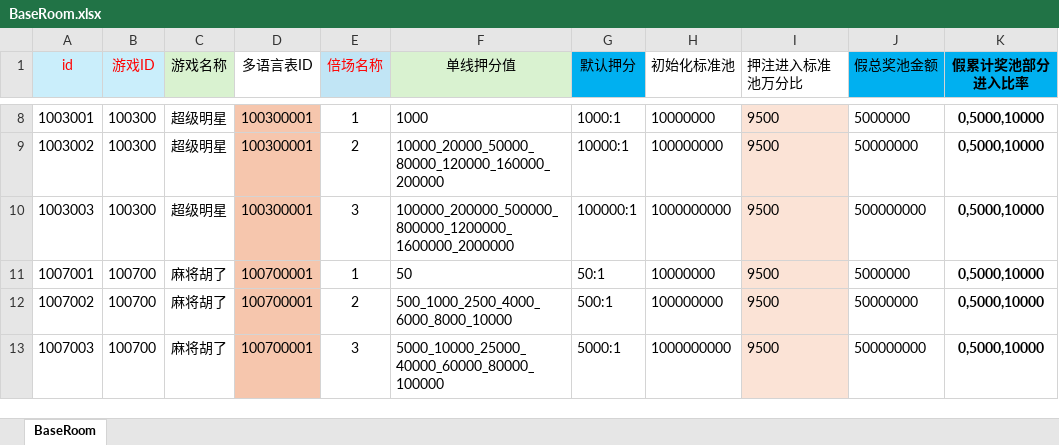
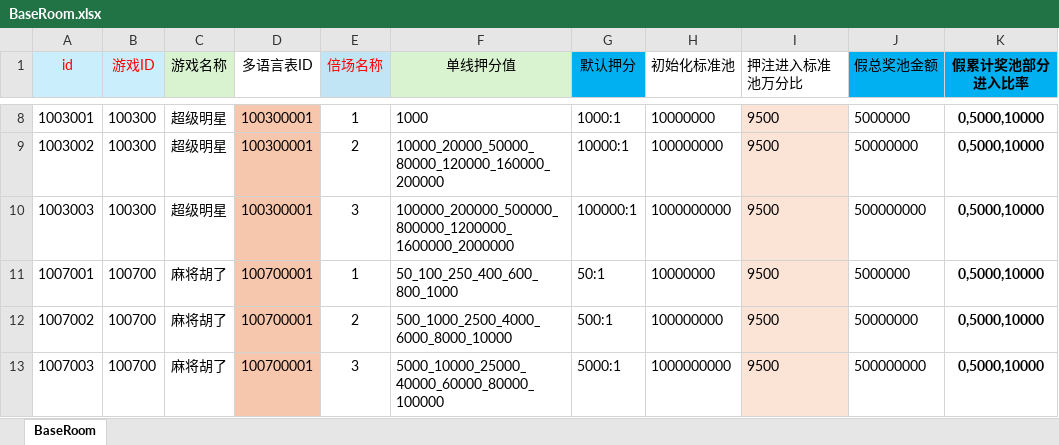
Before and after one commit to yanhailong/jjj_server, an Excel workbook: slots/resources/sample/BaseRoom.xlsx, sheet BaseRoom, drawn as a sheet; only a part is shown, gaps mark what is left out; values as stored, in another font and other column widths than the file's, no borders; the diff covers the shown part only; the diff names each change by its address in the sheet, - before the commit and + after, or states it on an @@ line.

```diff
--- a/slots/resources/sample/BaseRoom.xlsx (sheet BaseRoom)
+++ b/slots/resources/sample/BaseRoom.xlsx (sheet BaseRoom)
-F11 (单线押分值): 50
+F11 (单线押分值): 50_100_250_400_600_800_1000
```
Also changed, not shown: 13 edited cells elsewhere in this sheet, hall/resources/sample/ResearchSkills.xlsx, slots/resources/sample/ResearchSkills.xlsx, 1 other file.
